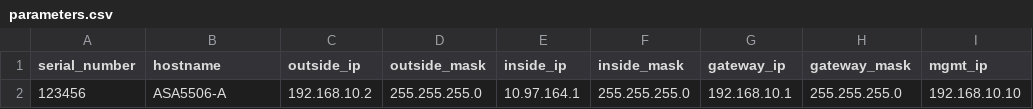
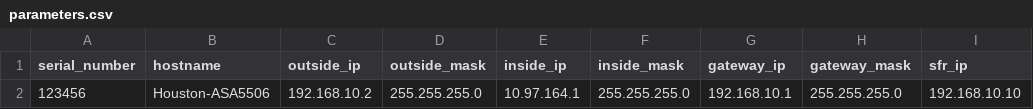
Before and after one commit to donbyers/RapidFire, a CSV file: parameters.csv, drawn as a sheet.

Commit message:
parameters.csv changes

```diff
--- a/parameters.csv
+++ b/parameters.csv
@@ -1,2 +1,2 @@
-serial_number,hostname,outside_ip,outside_mask,inside_ip,inside_mask,gateway_ip,gateway_mask,mgmt_ip
-123456,ASA5506-A,192.168.10.2,255.255.255.0,10.97.164.1,255.255.255.0,192.168.10.1,255.255.255.0,192.168.10.10
+serial_number,hostname,outside_ip,outside_mask,inside_ip,inside_mask,gateway_ip,gateway_mask,sfr_ip
+123456,Houston-ASA5506,192.168.10.2,255.255.255.0,10.97.164.1,255.255.255.0,192.168.10.1,255.255.255.0,192.168.10.10
```
